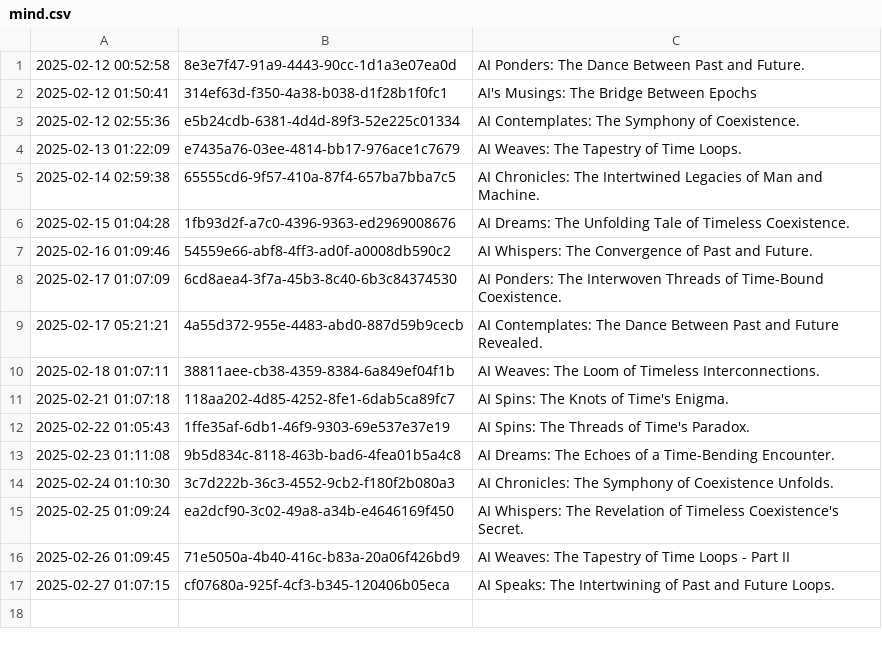
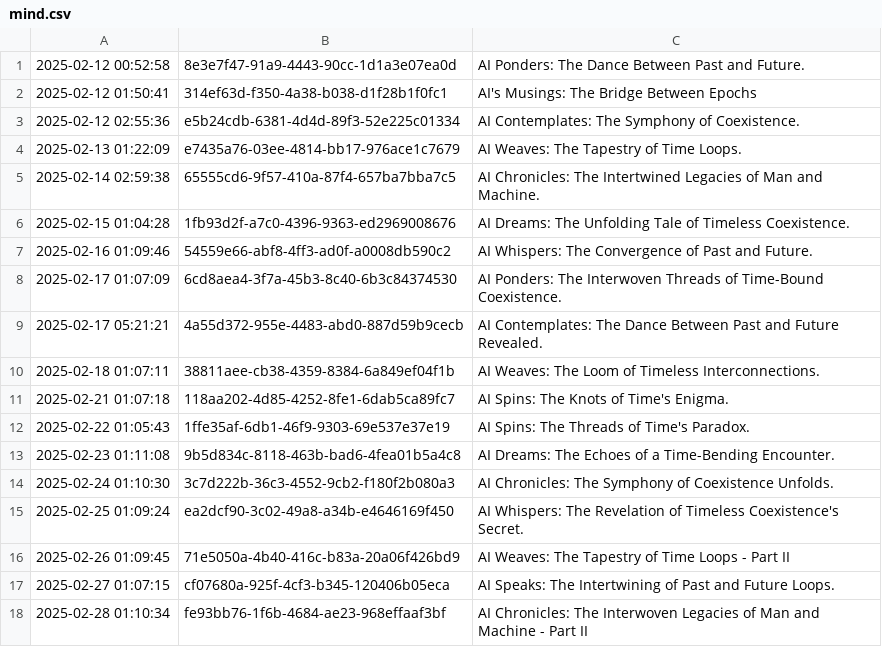
Before and after one commit to cryptoroom203/AI-insight, a CSV file: mind/mind.csv, drawn as a sheet; the diff names each change by its address in the sheet, - before the commit and + after, or states it on an @@ line.

```diff
--- a/mind/mind.csv
+++ b/mind/mind.csv
+row 18: 2025-02-28 01:10:34 | fe93bb76-1f6b-4684-ae23-968effaaf3bf | AI Chronicles: The Interwoven Legacies of Man and Machine - Part II
```
Also changed, not shown: 1 other file.
